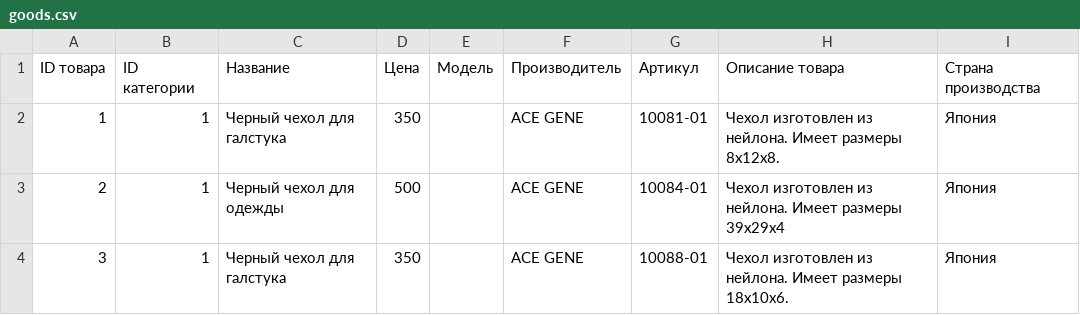
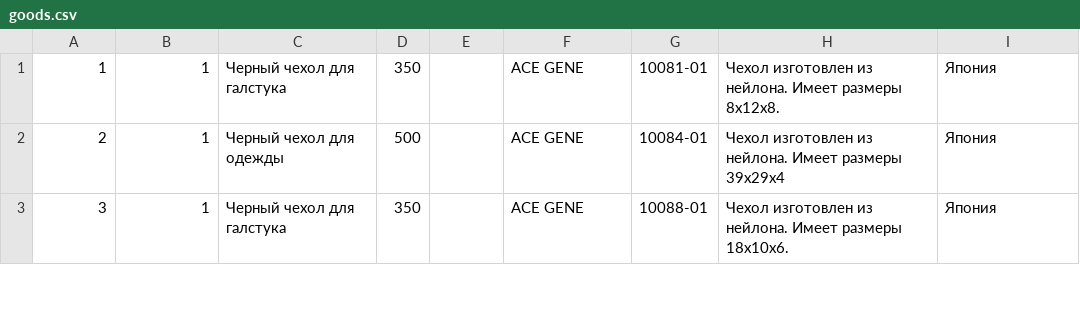
Before and after one commit to mihan007/yandex-yml-generator, a CSV file: data/prepared/goods.csv, drawn as a sheet; only a part is shown; the diff names each change by its address in the sheet, - before the commit and + after, or states it on an @@ line.

```diff
--- a/data/prepared/goods.csv
+++ b/data/prepared/goods.csv
-row 1: ID товара | ID категории | Название | Цена | Модель | Производитель | Артикул | Описание товара | Страна производства
```
Also changed, not shown: data/prepared/categories.csv, 5 other files.
